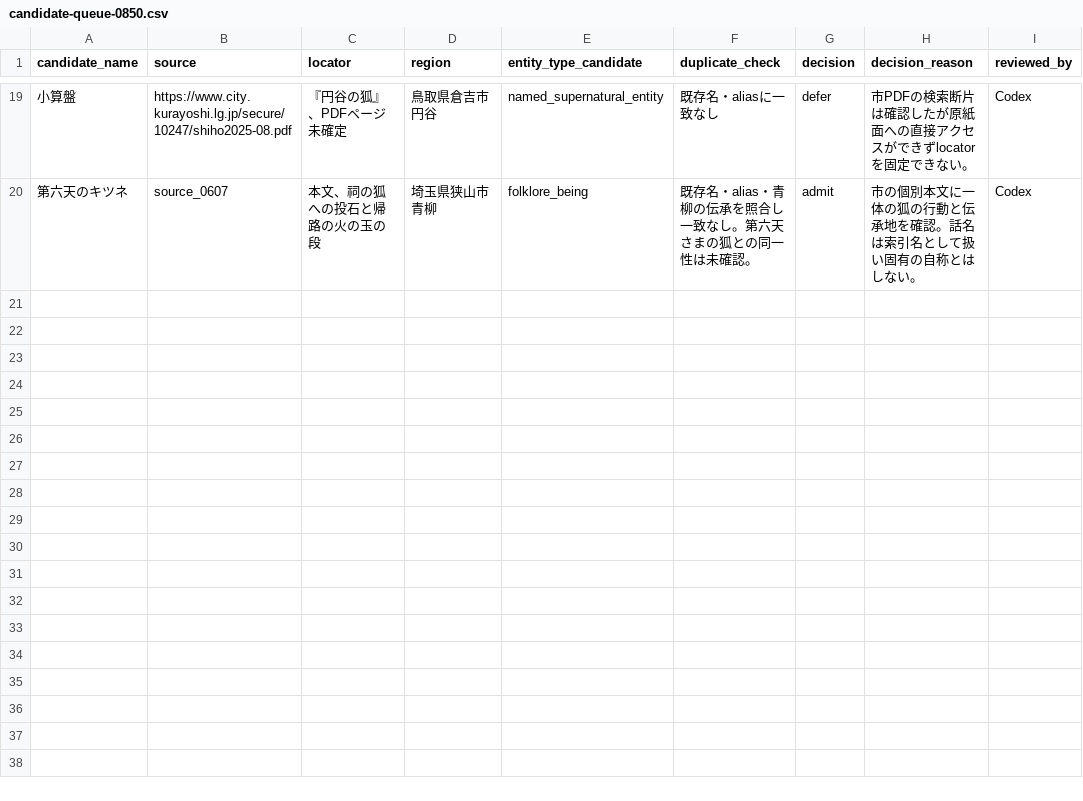
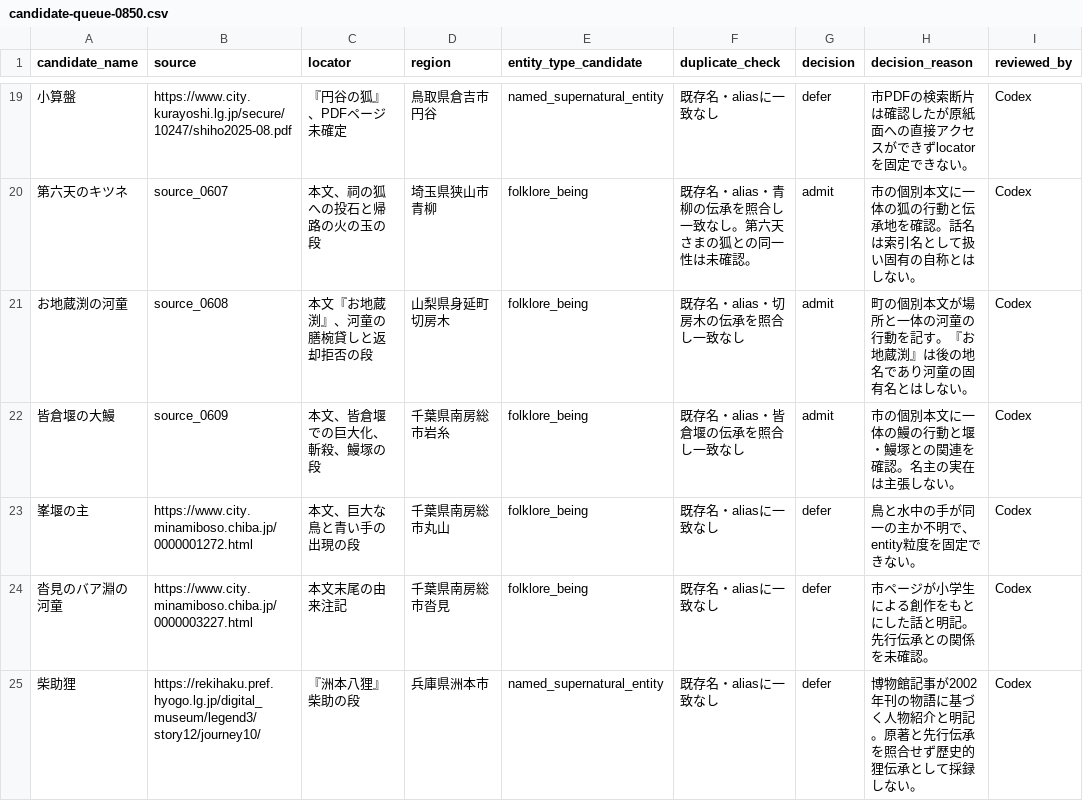
Before and after one commit to Anko-romochi/japan-yokai-index, a CSV file: research/long-run-1000/candidate-queue-0850.csv, drawn as a sheet; only a part is shown, gaps mark what is left out.

```diff
--- a/research/long-run-1000/candidate-queue-0850.csv
+++ b/research/long-run-1000/candidate-queue-0850.csv
@@ -20 +20,6 @@
 第六天のキツネ,source_0607,本文、祠の狐への投石と帰路の火の玉の段,埼玉県狭山市青柳,folklore_being,既存名・alias・青柳の伝承を照合し一致なし。第六天さまの狐との同一性は未確認。,admit,市の個別本文に一体の狐の行動と伝承地を確認。話名は索引名として扱い固有の自称とはしない。,Codex
+お地蔵渕の河童,source_0608,本文『お地蔵渕』、河童の膳椀貸しと返却拒否の段,山梨県身延町切房木,folklore_being,既存名・alias・切房木の伝承を照合し一致なし,admit,町の個別本文が場所と一体の河童の行動を記す。『お地蔵渕』は後の地名であり河童の固有名とはしない。,Codex
+皆倉堰の大鰻,source_0609,本文、皆倉堰での巨大化、斬殺、鰻塚の段,千葉県南房総市岩糸,folklore_being,既存名・alias・皆倉堰の伝承を照合し一致なし,admit,市の個別本文に一体の鰻の行動と堰・鰻塚との関連を確認。名主の実在は主張しない。,Codex
+峯堰の主,https://www.city.minamiboso.chiba.jp/0000001272.html,本文、巨大な鳥と青い手の出現の段,千葉県南房総市丸山,folklore_being,既存名・aliasに一致なし,defer,鳥と水中の手が同一の主か不明で、entity粒度を固定できない。,Codex
+沓見のバア淵の河童,https://www.city.minamiboso.chiba.jp/0000003227.html,本文末尾の由来注記,千葉県南房総市沓見,folklore_being,既存名・aliasに一致なし,defer,市ページが小学生による創作をもとにした話と明記。先行伝承との関係を未確認。,Codex
+柴助狸,https://rekihaku.pref.hyogo.lg.jp/digital_museum/legend3/story12/journey10/,『洲本八狸』柴助の段,兵庫県洲本市,named_supernatural_entity,既存名・aliasに一致なし,defer,博物館記事が2002年刊の物語に基づく人物紹介と明記。原著と先行伝承を照合せず歴史的狸伝承として採録しない。,Codex
```
Also changed, not shown: 3 other files.
